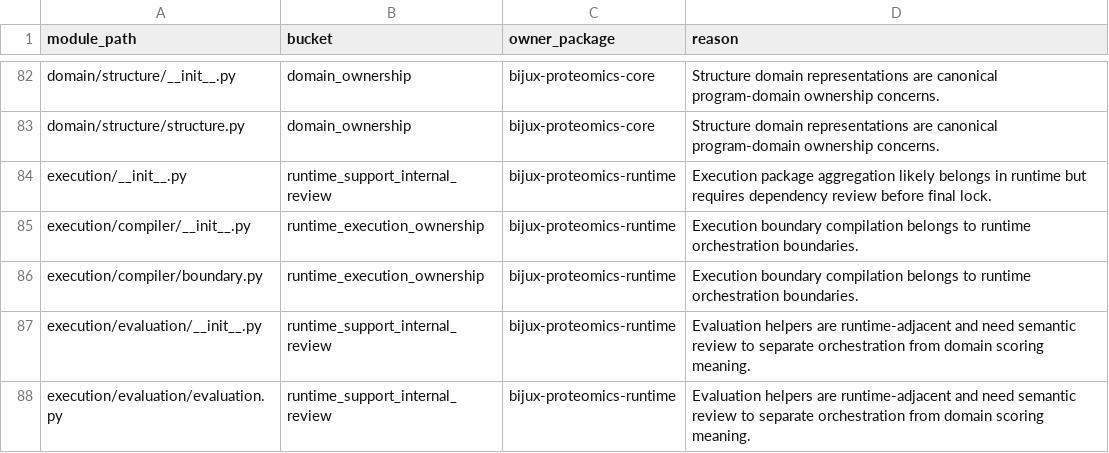
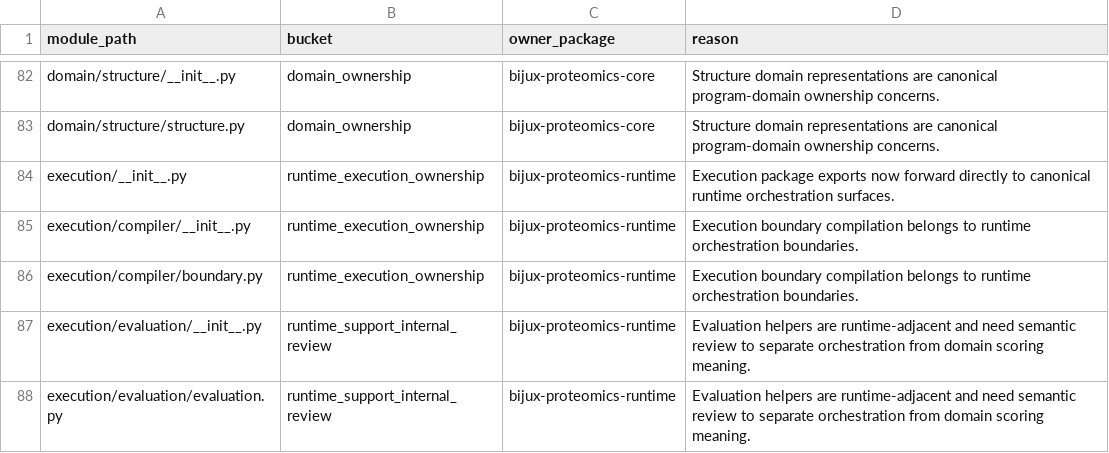
Before and after one commit to bijux/bijux-proteomics, a CSV file: docs/09-bijux-proteomics-runtime/migration-ledger/agentic-proteins-module-ledger.csv, drawn as a sheet; only a part is shown, gaps mark what is left out.

Commit message:
fix(governance): promote execution package exports to runtime ownership

```diff
--- a/docs/09-bijux-proteomics-runtime/migration-ledger/agentic-proteins-module-ledger.csv
+++ b/docs/09-bijux-proteomics-runtime/migration-ledger/agentic-proteins-module-ledger.csv
@@ -83,3 +83,3 @@ domain/structure/__init__.py,domain_ownership,bijux-proteomics-core,Structure do
 domain/structure/structure.py,domain_ownership,bijux-proteomics-core,Structure domain representations are canonical program-domain ownership concerns.
-execution/__init__.py,runtime_support_internal_review,bijux-proteomics-runtime,Execution package aggregation likely belongs in runtime but requires dependency review before final lock.
+execution/__init__.py,runtime_execution_ownership,bijux-proteomics-runtime,Execution package exports now forward directly to canonical runtime orchestration surfaces.
 execution/compiler/__init__.py,runtime_execution_ownership,bijux-proteomics-runtime,Execution boundary compilation belongs to runtime orchestration boundaries.
```
Also changed, not shown: 3 other files.
